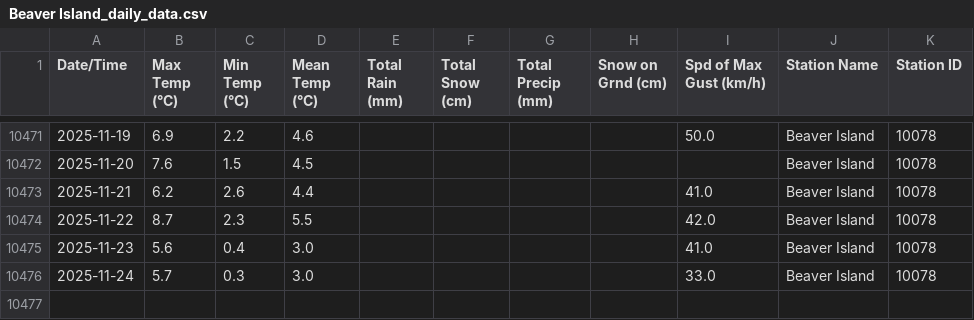
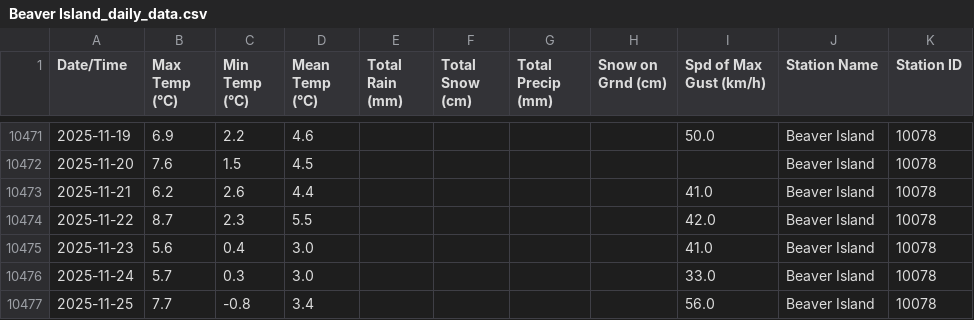
Before and after one commit to robertgwx/atl-climate-viewer, a CSV file: climate_data/NS/Beaver Island_daily_data.csv, drawn as a sheet; only a part is shown, gaps mark what is left out.

```diff
--- a/climate_data/NS/Beaver Island_daily_data.csv
+++ b/climate_data/NS/Beaver Island_daily_data.csv
@@ -10476 +10476,2 @@ Date/Time,Max Temp (°C),Min Temp (°C),Mean Temp (°C),Total Rain (mm),Total Sn
 2025-11-24,5.7,0.3,3.0,,,,,33.0,Beaver Island,10078
+2025-11-25,7.7,-0.8,3.4,,,,,56.0,Beaver Island,10078
```
Also changed, not shown: climate_data/NL/Mary's Harbour_daily_data.csv, climate_data/NL/Twillingate_daily_data.csv, 45 other files.
